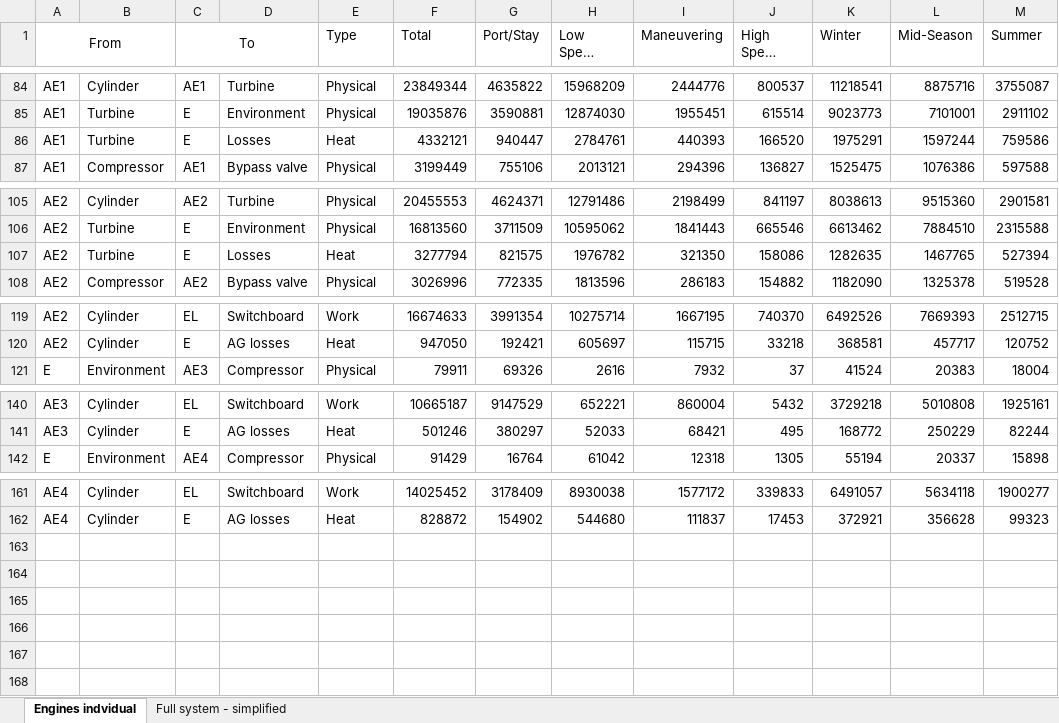
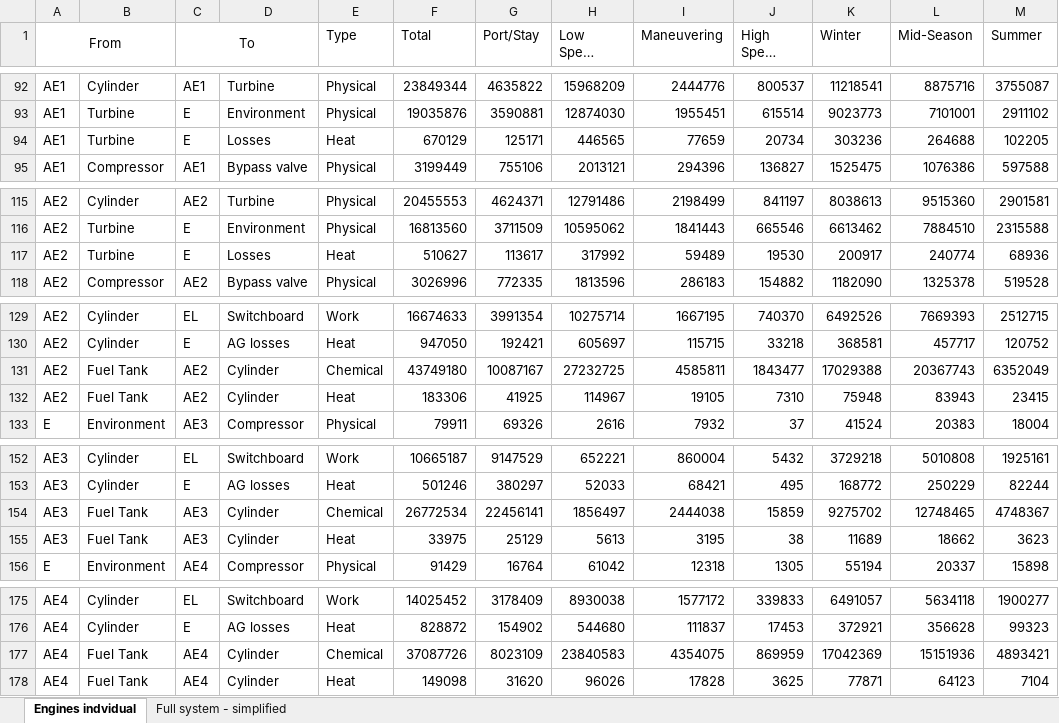
Before and after one commit to francescobaldi86/Ecos2015PaperExtension, an Excel workbook: Results/inputSankey.xlsx, sheet Engines indvidual, drawn as a sheet; only a part is shown, gaps mark what is left out; long unchanged cells end in …; values as stored, in another font and other column widths than the file's, no borders; conditional formats not drawn; addresses are those after the commit; the diff covers the shown part only; the diff names each change by its address in the sheet, - before the commit and + after, or states it on an @@ line.

```diff
--- a/Results/inputSankey.xlsx (sheet Engines indvidual)
+++ b/Results/inputSankey.xlsx (sheet Engines indvidual)
-F94 (Total): 4332121
+F94 (Total): 670129
-G94 (Port/Stay): 940447
+G94 (Port/Stay): 125171
-H94 (Low Speed Sailing): 2784761
+H94 (Low Speed Sailing): 446565
-I94 (Maneuvering): 440393
+I94 (Maneuvering): 77659
-J94 (High Speed Sailing): 166520
+J94 (High Speed Sailing): 20734
-K94 (Winter): 1975291
+K94 (Winter): 303236
-L94 (Mid-Season): 1597244
+L94 (Mid-Season): 264688
-M94 (Summer): 759586
+M94 (Summer): 102205
-F117 (Total): 3277794
+F117 (Total): 510627
-G117 (Port/Stay): 821575
+G117 (Port/Stay): 113617
-H117 (Low Speed Sailing): 1976782
+H117 (Low Speed Sailing): 317992
-I117 (Maneuvering): 321350
+I117 (Maneuvering): 59489
-J117 (High Speed Sailing): 158086
+J117 (High Speed Sailing): 19530
-K117 (Winter): 1282635
+K117 (Winter): 200917
-L117 (Mid-Season): 1467765
+L117 (Mid-Season): 240774
-M117 (Summer): 527394
+M117 (Summer): 68936
+row 131: AE2 | Fuel Tank | AE2 | Cylinder | Chemical | 43749180 | 10087167 | 27232725 | 4585811 | 1843477 | 17029388 | 20367743 | 6352049
+row 132: AE2 | Fuel Tank | AE2 | Cylinder | Heat | 183306 | 41925 | 114967 | 19105 | 7310 | 75948 | 83943 | 23415
+row 154: AE3 | Fuel Tank | AE3 | Cylinder | Chemical | 26772534 | 22456141 | 1856497 | 2444038 | 15859 | 9275702 | 12748465 | 4748367
+row 155: AE3 | Fuel Tank | AE3 | Cylinder | Heat | 33975 | 25129 | 5613 | 3195 | 38 | 11689 | 18662 | 3623
+row 177: AE4 | Fuel Tank | AE4 | Cylinder | Chemical | 37087726 | 8023109 | 23840583 | 4354075 | 869959 | 17042369 | 15151936 | 4893421
+row 178: AE4 | Fuel Tank | AE4 | Cylinder | Heat | 149098 | 31620 | 96026 | 17828 | 3625 | 77871 | 64123 | 7104
```
Also changed, not shown: 10 added rows and 16 edited cells elsewhere in this sheet, sheet Full system - simplified, formulas that keep their value, Results/inputGrassmann.xlsx, 1 other file.
